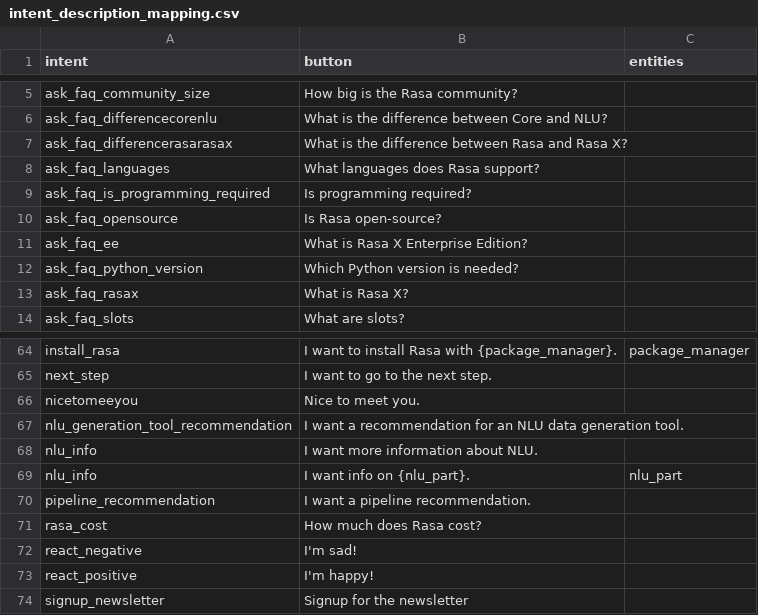
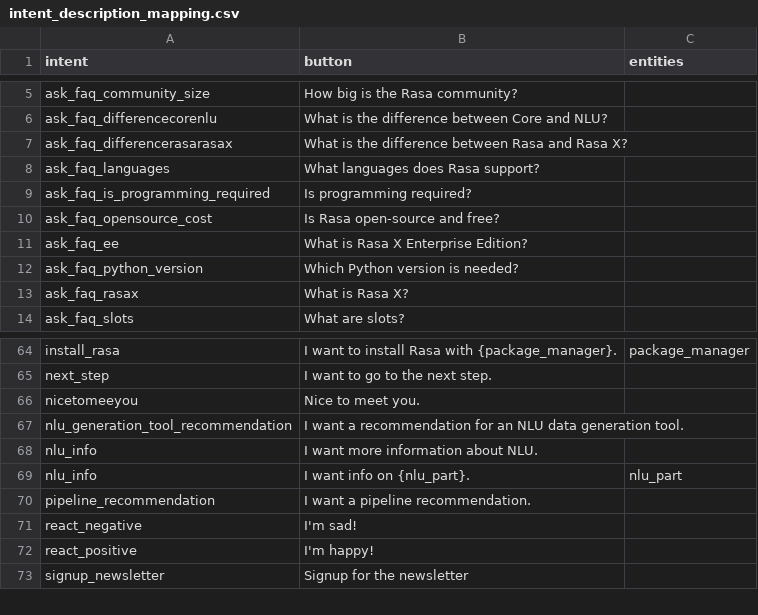
Before and after one commit to hamzaziizzz/rasa-demo, a CSV file: demo/intent_description_mapping.csv, drawn as a sheet; only a part is shown, gaps mark what is left out.

Commit message:
merge intents rasa_cost and ask_faq_opensource

```diff
--- a/demo/intent_description_mapping.csv
+++ b/demo/intent_description_mapping.csv
@@ -9,3 +9,3 @@ ask_faq_languages,What languages does Rasa support?,
 ask_faq_is_programming_required,Is programming required?
-ask_faq_opensource,Is Rasa open-source?,
+ask_faq_opensource_cost,Is Rasa open-source and free?,
 ask_faq_ee,What is Rasa X Enterprise Edition?,
@@ -70,3 +70,2 @@ nlu_info,I want info on {nlu_part}.,nlu_part
 pipeline_recommendation,I want a pipeline recommendation.,
-rasa_cost,How much does Rasa cost?,
 react_negative,I'm sad!,
```
Also changed, not shown: 7 other files.
